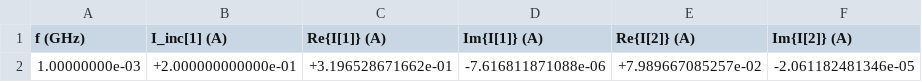
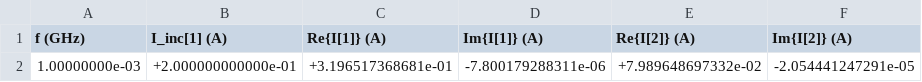
Before and after one commit to tscircuit/simulate-return-current, a CSV file: examples/palace/multilayer-bottom-1mhz/port-I.csv, drawn as a sheet.

```diff
--- a/examples/palace/multilayer-bottom-1mhz/port-I.csv
+++ b/examples/palace/multilayer-bottom-1mhz/port-I.csv
@@ -1,2 +1,2 @@
         f (GHz),               I_inc[1] (A),               Re{I[1]} (A),               Im{I[1]} (A),               Re{I[2]} (A),               Im{I[2]} (A)
- 1.00000000e-03,        +2.000000000000e-01,        +3.196528671662e-01,        -7.616811871088e-06,        +7.989667085257e-02,        -2.061182481346e-05
+ 1.00000000e-03,        +2.000000000000e-01,        +3.196517368681e-01,        -7.800179288311e-06,        +7.989648697332e-02,        -2.054441247291e-05
```
Also changed, not shown: examples/palace/multilayer-inner2-1mhz/port-I.csv, 23 other files.
